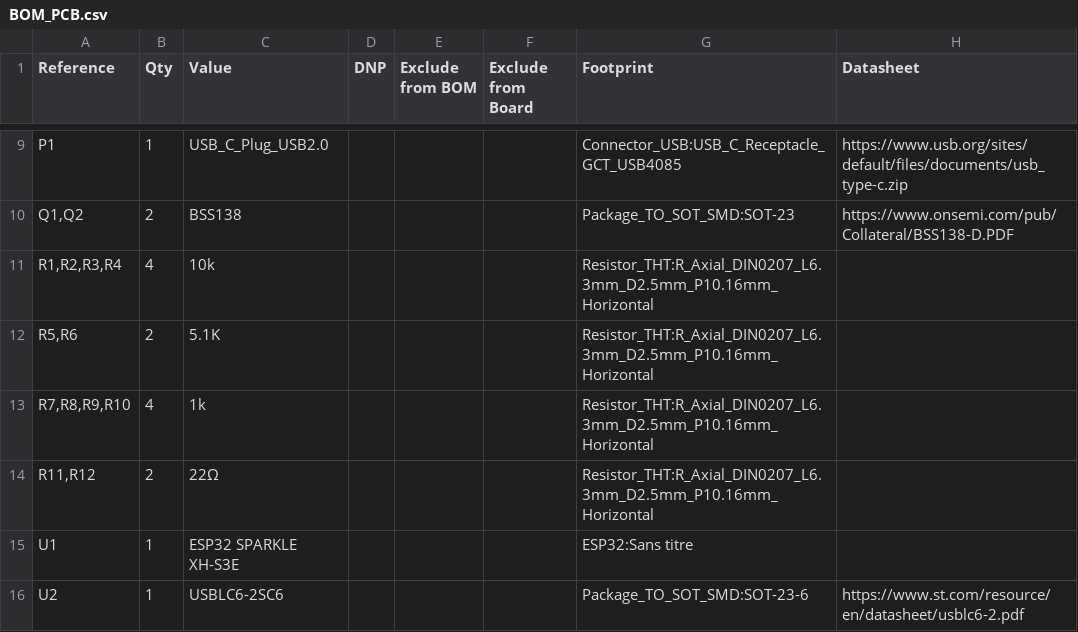
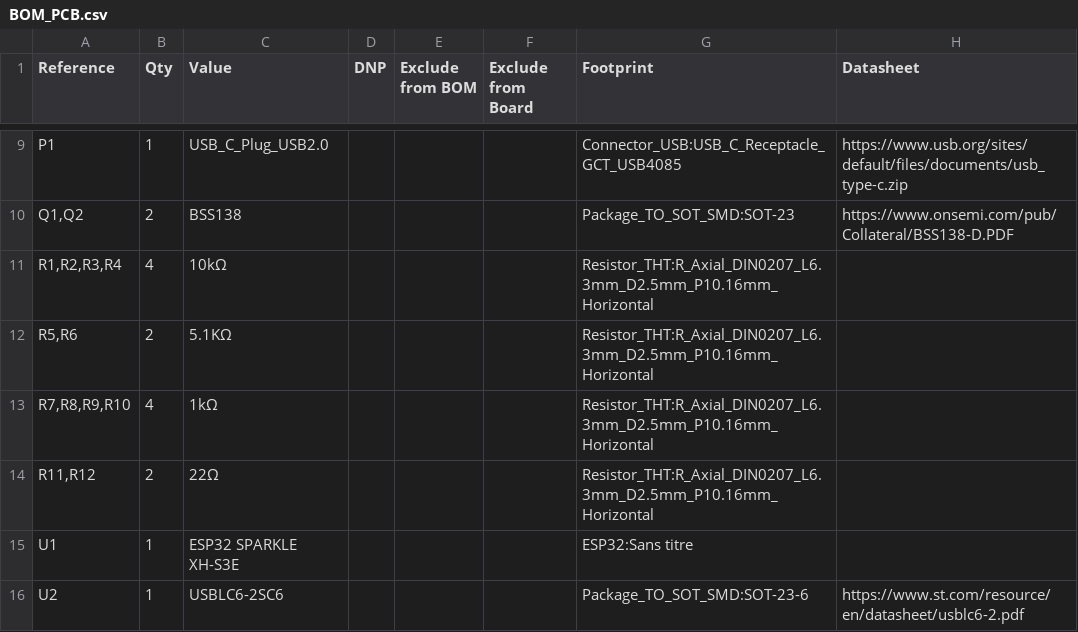
Before and after one commit to OLYPTEA/Kore_Deck, a CSV file: 1-Hardware/BOM_PCB.csv, drawn as a sheet; only a part is shown, gaps mark what is left out.

Commit message:
Change resistor values
Updated resistor values to include ohm symbols.

```diff
--- a/1-Hardware/BOM_PCB.csv
+++ b/1-Hardware/BOM_PCB.csv
@@ -10,5 +10,5 @@
 "Q1,Q2","2","BSS138","","","","Package_TO_SOT_SMD:SOT-23","https://www.onsemi.com/pub/Collateral/BSS138-D.PDF"
-"R1,R2,R3,R4","4","10k","","","","Resistor_THT:R_Axial_DIN0207_L6.3mm_D2.5mm_P10.16mm_Horizontal",""
-"R5,R6","2","5.1K","","","","Resistor_THT:R_Axial_DIN0207_L6.3mm_D2.5mm_P10.16mm_Horizontal",""
-"R7,R8,R9,R10","4","1k","","","","Resistor_THT:R_Axial_DIN0207_L6.3mm_D2.5mm_P10.16mm_Horizontal",""
+"R1,R2,R3,R4","4","10kΩ","","","","Resistor_THT:R_Axial_DIN0207_L6.3mm_D2.5mm_P10.16mm_Horizontal",""
+"R5,R6","2","5.1KΩ","","","","Resistor_THT:R_Axial_DIN0207_L6.3mm_D2.5mm_P10.16mm_Horizontal",""
+"R7,R8,R9,R10","4","1kΩ","","","","Resistor_THT:R_Axial_DIN0207_L6.3mm_D2.5mm_P10.16mm_Horizontal",""
 "R11,R12","2","22Ω","","","","Resistor_THT:R_Axial_DIN0207_L6.3mm_D2.5mm_P10.16mm_Horizontal",""
```
